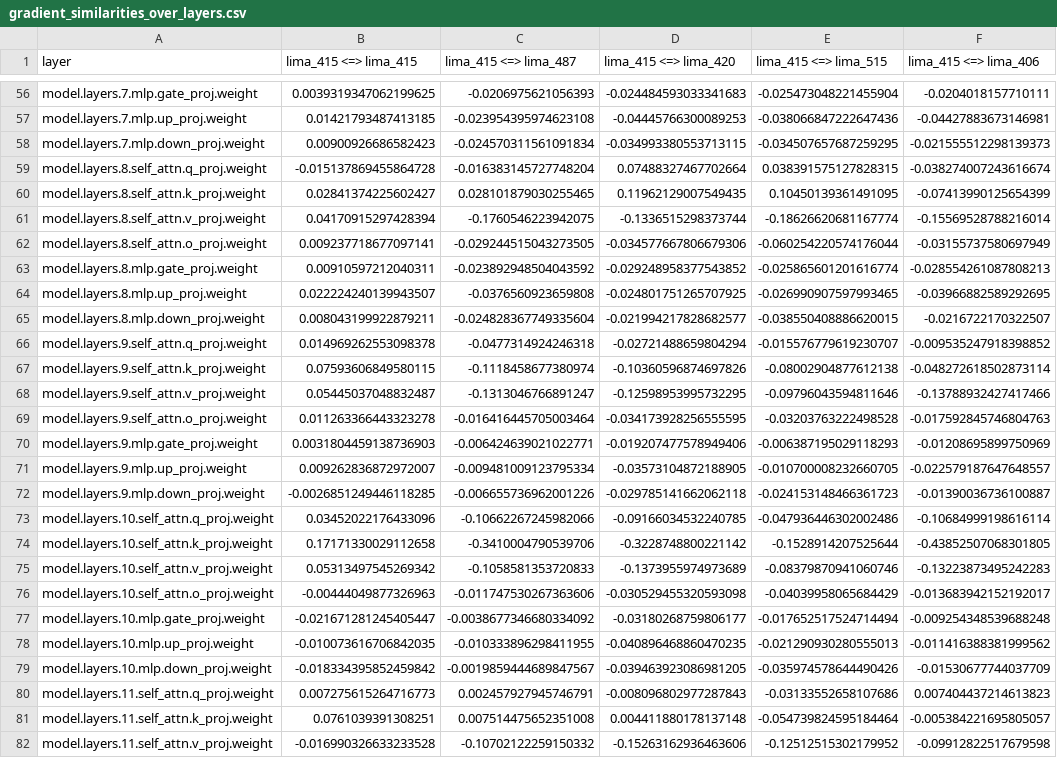
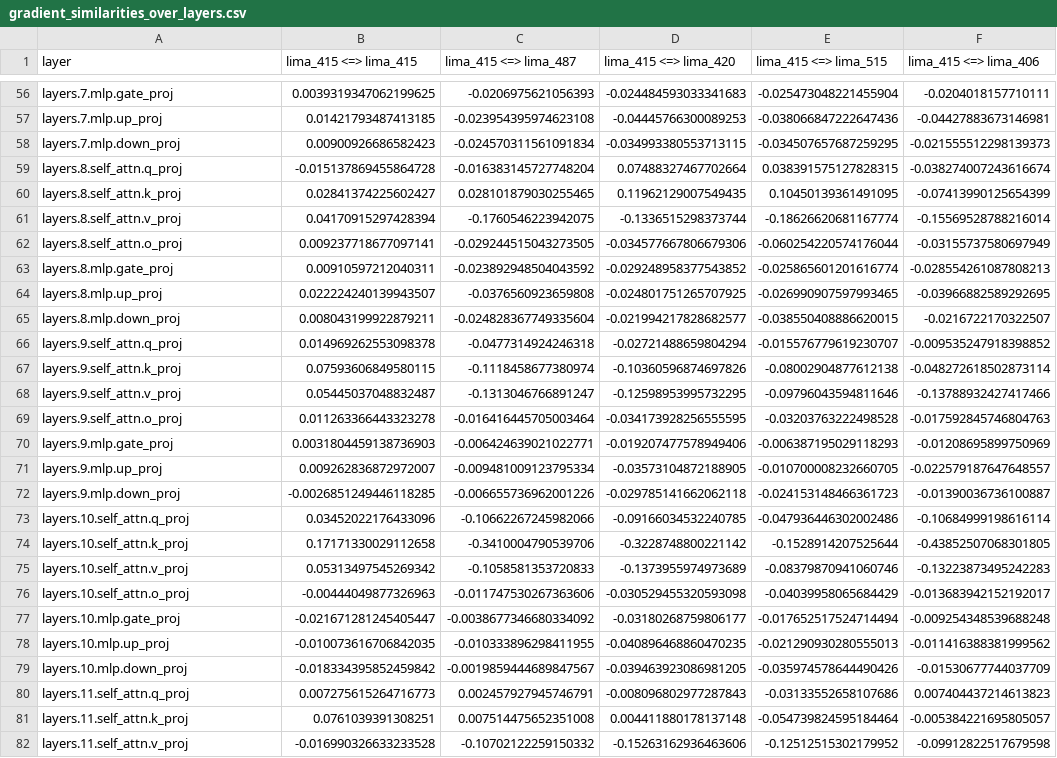
Before and after one commit to lukas-hinterleitner/master-thesis, a CSV file: results/self_similarity_over_layers/model_generated/amd/AMD-OLMo-1B-SFT/lima_415/gradient_similarities_over_layers.csv, drawn as a sheet; only a part is shown, gaps mark what is left out; the diff covers the shown part only; the diff names each change by its address in the sheet, - before the commit and + after, or states it on an @@ line.

Commit message:
add moving average window to horizontal plots and averaged summary of layer components metrics

```diff
--- a/results/self_similarity_over_layers/model_generated/amd/AMD-OLMo-1B-SFT/lima_415/gradient_similarities_over_layers.csv
+++ b/results/self_similarity_over_layers/model_generated/amd/AMD-OLMo-1B-SFT/lima_415/gradient_similarities_over_layers.csv
-A56 (layer): model.layers.7.mlp.gate_proj.weight
+A56 (layer): layers.7.mlp.gate_proj
-A57 (layer): model.layers.7.mlp.up_proj.weight
+A57 (layer): layers.7.mlp.up_proj
-A58 (layer): model.layers.7.mlp.down_proj.weight
+A58 (layer): layers.7.mlp.down_proj
-A59 (layer): model.layers.8.self_attn.q_proj.weight
+A59 (layer): layers.8.self_attn.q_proj
-A60 (layer): model.layers.8.self_attn.k_proj.weight
+A60 (layer): layers.8.self_attn.k_proj
-A61 (layer): model.layers.8.self_attn.v_proj.weight
+A61 (layer): layers.8.self_attn.v_proj
-A62 (layer): model.layers.8.self_attn.o_proj.weight
+A62 (layer): layers.8.self_attn.o_proj
-A63 (layer): model.layers.8.mlp.gate_proj.weight
+A63 (layer): layers.8.mlp.gate_proj
-A64 (layer): model.layers.8.mlp.up_proj.weight
+A64 (layer): layers.8.mlp.up_proj
-A65 (layer): model.layers.8.mlp.down_proj.weight
+A65 (layer): layers.8.mlp.down_proj
-A66 (layer): model.layers.9.self_attn.q_proj.weight
+A66 (layer): layers.9.self_attn.q_proj
-A67 (layer): model.layers.9.self_attn.k_proj.weight
+A67 (layer): layers.9.self_attn.k_proj
-A68 (layer): model.layers.9.self_attn.v_proj.weight
+A68 (layer): layers.9.self_attn.v_proj
-A69 (layer): model.layers.9.self_attn.o_proj.weight
+A69 (layer): layers.9.self_attn.o_proj
-A70 (layer): model.layers.9.mlp.gate_proj.weight
+A70 (layer): layers.9.mlp.gate_proj
-A71 (layer): model.layers.9.mlp.up_proj.weight
+A71 (layer): layers.9.mlp.up_proj
-A72 (layer): model.layers.9.mlp.down_proj.weight
+A72 (layer): layers.9.mlp.down_proj
-A73 (layer): model.layers.10.self_attn.q_proj.weight
+A73 (layer): layers.10.self_attn.q_proj
-A74 (layer): model.layers.10.self_attn.k_proj.weight
+A74 (layer): layers.10.self_attn.k_proj
-A75 (layer): model.layers.10.self_attn.v_proj.weight
+A75 (layer): layers.10.self_attn.v_proj
-A76 (layer): model.layers.10.self_attn.o_proj.weight
+A76 (layer): layers.10.self_attn.o_proj
-A77 (layer): model.layers.10.mlp.gate_proj.weight
+A77 (layer): layers.10.mlp.gate_proj
-A78 (layer): model.layers.10.mlp.up_proj.weight
+A78 (layer): layers.10.mlp.up_proj
-A79 (layer): model.layers.10.mlp.down_proj.weight
+A79 (layer): layers.10.mlp.down_proj
-A80 (layer): model.layers.11.self_attn.q_proj.weight
+A80 (layer): layers.11.self_attn.q_proj
-A81 (layer): model.layers.11.self_attn.k_proj.weight
+A81 (layer): layers.11.self_attn.k_proj
-A82 (layer): model.layers.11.self_attn.v_proj.weight
+A82 (layer): layers.11.self_attn.v_proj
```
Also changed, not shown: 86 edited cells elsewhere in this file, results/self_similarity_over_layers/model_generated/amd/AMD-OLMo-1B-SFT/lima_451/gradient_similarities_over_layers.csv, results/self_similarity_over_layers/model_generated/amd/AMD-OLMo-1B-SFT/lima_694/gradient_similarities_over_layers.csv, 23 other files.
